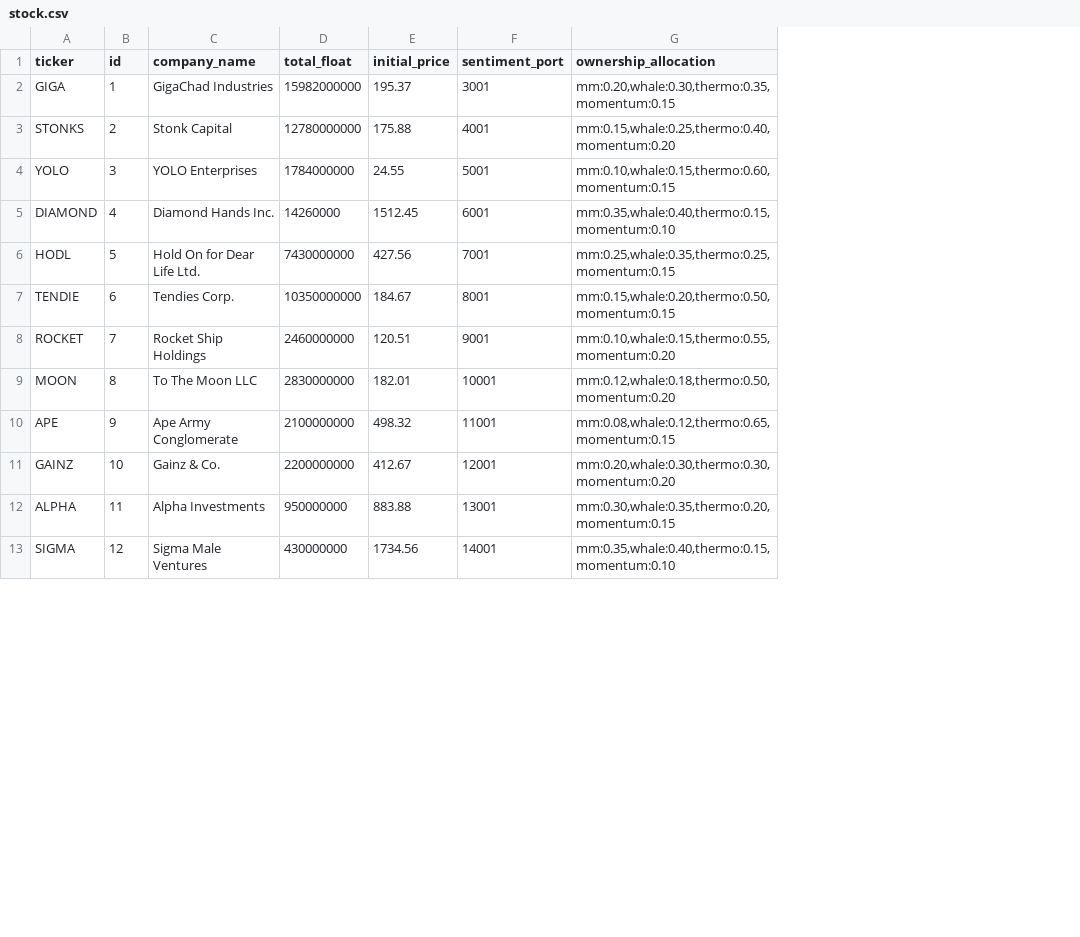
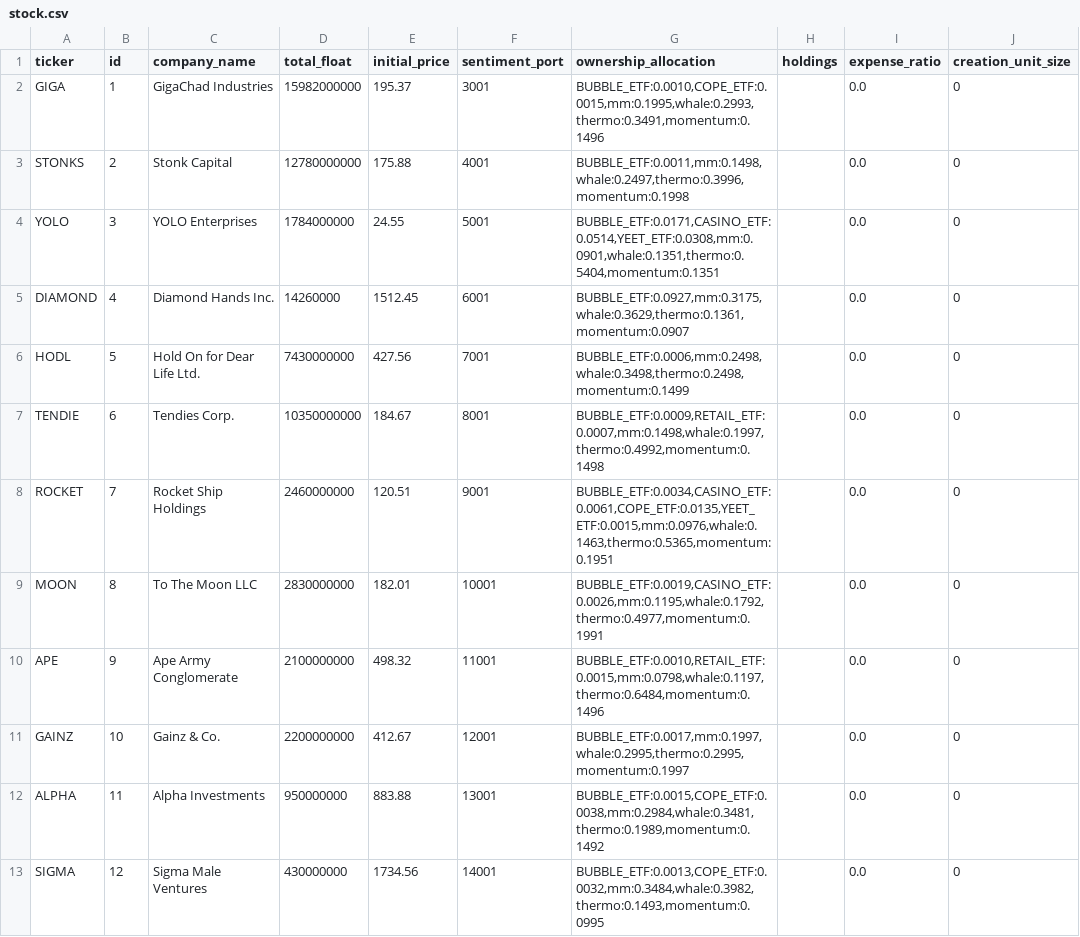
Before and after one commit to apoorvasinha183/market_simulator, a CSV file: stock.csv, drawn as a sheet; only a part is shown; the diff covers the shown part only; the diff names each change by its address in the sheet, - before the commit and + after, or states it on an @@ line.

```diff
--- a/stock.csv
+++ b/stock.csv
+column H (holdings), empty
+column I (expense_ratio), rows 2-13: all 0.0
+column J (creation_unit_size), rows 2-13: all 0
-G2 (ownership_allocation): mm:0.20,whale:0.30,thermo:0.35,momentum:0.15
+G2 (ownership_allocation): BUBBLE_ETF:0.0010,COPE_ETF:0.0015,mm:0.1995,whale:0.2993,thermo:0.3491,momentum:0.1496
-G3 (ownership_allocation): mm:0.15,whale:0.25,thermo:0.40,momentum:0.20
+G3 (ownership_allocation): BUBBLE_ETF:0.0011,mm:0.1498,whale:0.2497,thermo:0.3996,momentum:0.1998
-G4 (ownership_allocation): mm:0.10,whale:0.15,thermo:0.60,momentum:0.15
+G4 (ownership_allocation): BUBBLE_ETF:0.0171,CASINO_ETF:0.0514,YEET_ETF:0.0308,mm:0.0901,whale:0.1351,thermo:0.5404,momentum:0.1351
-G5 (ownership_allocation): mm:0.35,whale:0.40,thermo:0.15,momentum:0.10
+G5 (ownership_allocation): BUBBLE_ETF:0.0927,mm:0.3175,whale:0.3629,thermo:0.1361,momentum:0.0907
-G6 (ownership_allocation): mm:0.25,whale:0.35,thermo:0.25,momentum:0.15
+G6 (ownership_allocation): BUBBLE_ETF:0.0006,mm:0.2498,whale:0.3498,thermo:0.2498,momentum:0.1499
-G7 (ownership_allocation): mm:0.15,whale:0.20,thermo:0.50,momentum:0.15
+G7 (ownership_allocation): BUBBLE_ETF:0.0009,RETAIL_ETF:0.0007,mm:0.1498,whale:0.1997,thermo:0.4992,momentum:0.1498
-G8 (ownership_allocation): mm:0.10,whale:0.15,thermo:0.55,momentum:0.20
+G8 (ownership_allocation): BUBBLE_ETF:0.0034,CASINO_ETF:0.0061,COPE_ETF:0.0135,YEET_ETF:0.0015,mm:0.0976,whale:0.1463,thermo:0.5365,momentum:0.1951
-G9 (ownership_allocation): mm:0.12,whale:0.18,thermo:0.50,momentum:0.20
+G9 (ownership_allocation): BUBBLE_ETF:0.0019,CASINO_ETF:0.0026,mm:0.1195,whale:0.1792,thermo:0.4977,momentum:0.1991
-G10 (ownership_allocation): mm:0.08,whale:0.12,thermo:0.65,momentum:0.15
+G10 (ownership_allocation): BUBBLE_ETF:0.0010,RETAIL_ETF:0.0015,mm:0.0798,whale:0.1197,thermo:0.6484,momentum:0.1496
-G11 (ownership_allocation): mm:0.20,whale:0.30,thermo:0.30,momentum:0.20
+G11 (ownership_allocation): BUBBLE_ETF:0.0017,mm:0.1997,whale:0.2995,thermo:0.2995,momentum:0.1997
-G12 (ownership_allocation): mm:0.30,whale:0.35,thermo:0.20,momentum:0.15
+G12 (ownership_allocation): BUBBLE_ETF:0.0015,COPE_ETF:0.0038,mm:0.2984,whale:0.3481,thermo:0.1989,momentum:0.1492
-G13 (ownership_allocation): mm:0.35,whale:0.40,thermo:0.15,momentum:0.10
+G13 (ownership_allocation): BUBBLE_ETF:0.0013,COPE_ETF:0.0032,mm:0.3484,whale:0.3982,thermo:0.1493,momentum:0.0995
```
Also changed, not shown: 24 edited cells elsewhere in this file, 16 other files.
